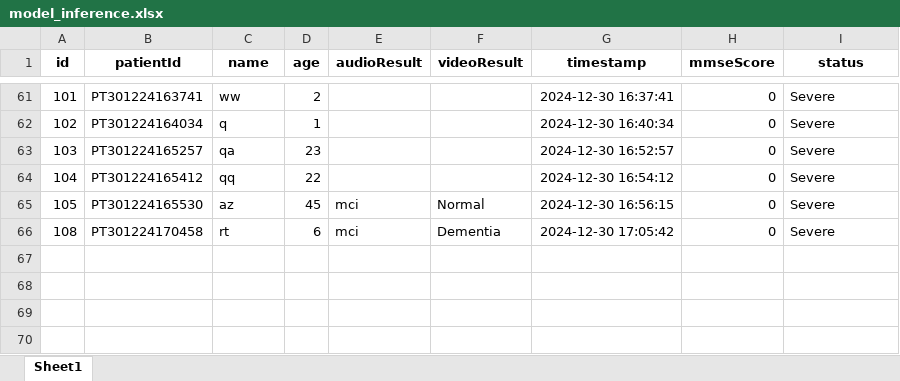
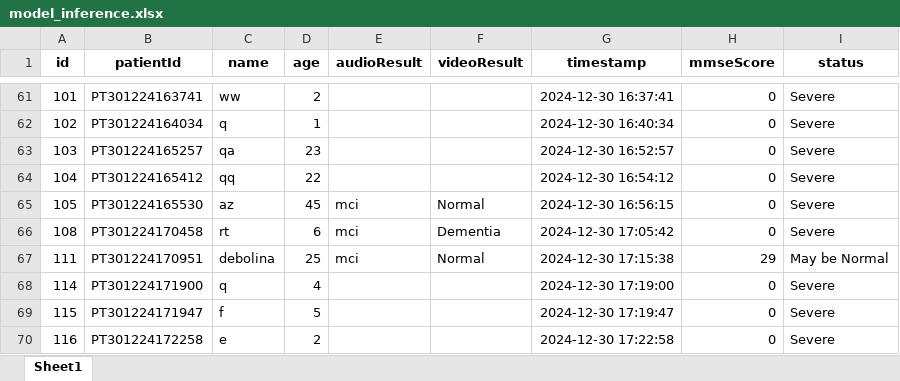
Before and after one commit to sohamtalukdar/aiims, an Excel workbook: my-app/model_inference.xlsx, sheet Sheet1, drawn as a sheet; only a part is shown, gaps mark what is left out; values as stored, in another font and other column widths than the file's, no borders; the diff names each change by its address in the sheet, - before the commit and + after, or states it on an @@ line.

```diff
--- a/my-app/model_inference.xlsx (sheet Sheet1)
+++ b/my-app/model_inference.xlsx (sheet Sheet1)
+row 67: 111 | PT301224170951 | debolina | 25 | mci | Normal | 2024-12-30 17:15:38 | 29 | May be Normal
+row 68: 114 | PT301224171900 | q | 4 |  |  | 2024-12-30 17:19:00 | 0 | Severe
+row 69: 115 | PT301224171947 | f | 5 |  |  | 2024-12-30 17:19:47 | 0 | Severe
+row 70: 116 | PT301224172258 | e | 2 |  |  | 2024-12-30 17:22:58 | 0 | Severe
```
Also changed, not shown: 2 other files.
